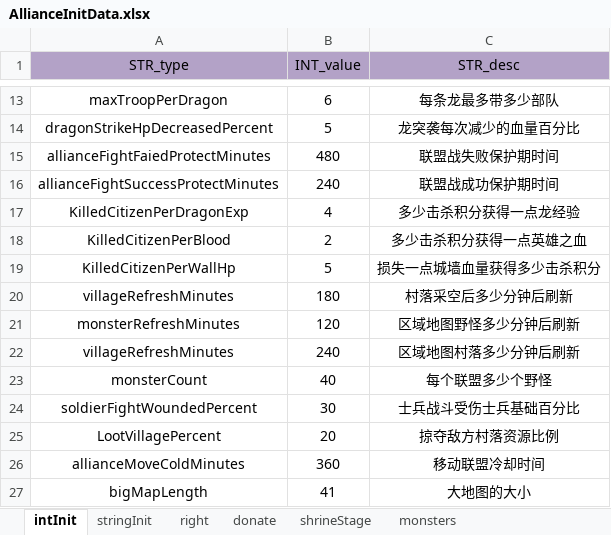
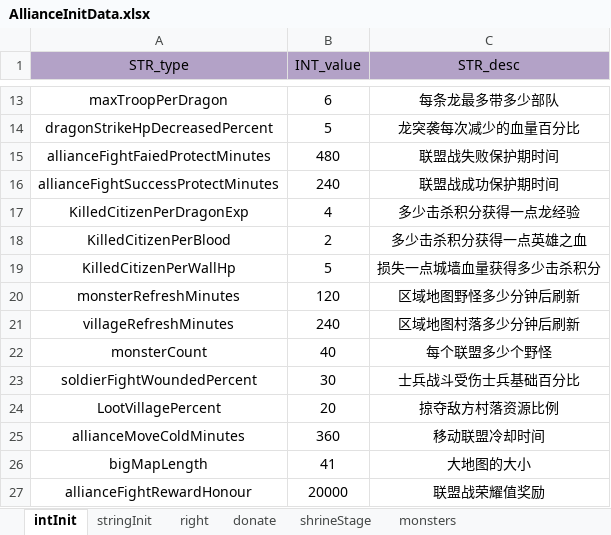
Before and after one commit to ModunZhang/kod_docs, an Excel workbook: datas/shared/AllianceInitData.xlsx, sheet intInit, drawn as a sheet; only a part is shown, gaps mark what is left out; the shorter side is filled out with more unchanged rows; values as stored, in another font and other column widths than the file's, no borders; the diff names each change by its address in the sheet, - before the commit and + after, or states it on an @@ line.

```diff
--- a/datas/shared/AllianceInitData.xlsx (sheet intInit)
+++ b/datas/shared/AllianceInitData.xlsx (sheet intInit)
-row 20: villageRefreshMinutes | 180 | 村落采空后多少分钟后刷新
```
Also changed, not shown: datas/shared/Errors.xlsx, datas/shared/Gacha.xlsx, 1 other file.
